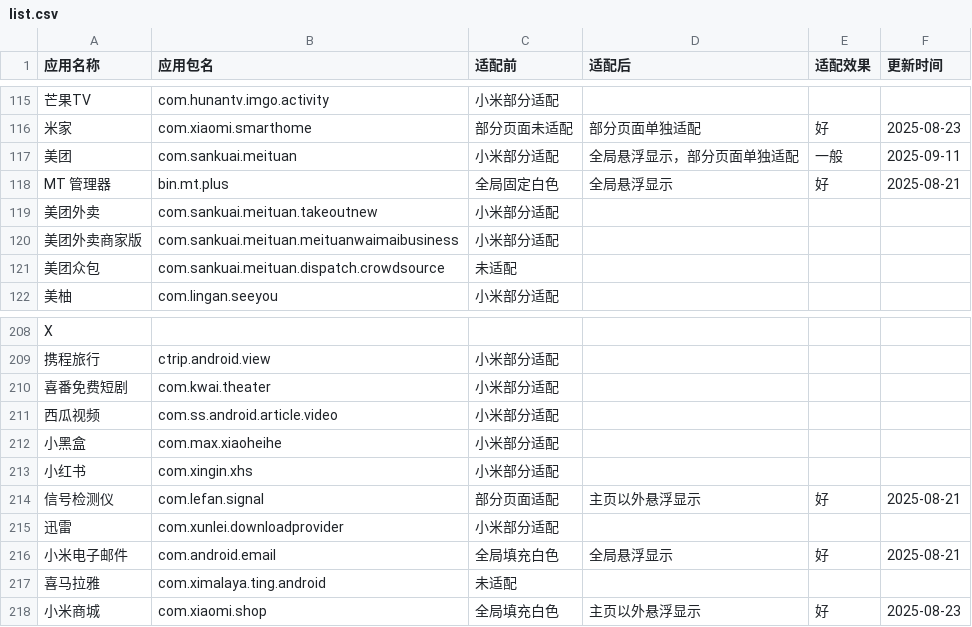
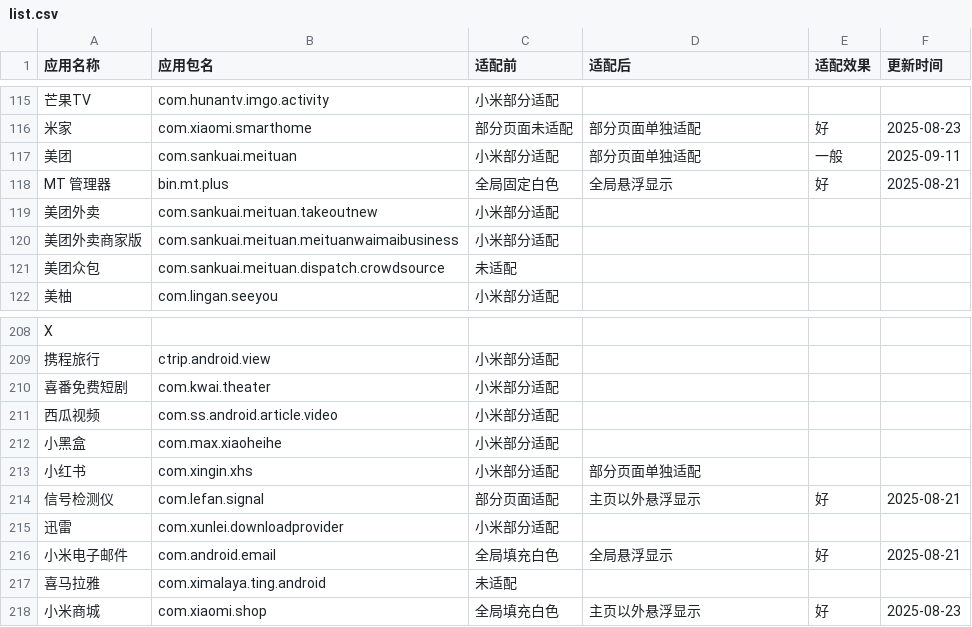
Before and after one commit to Seyud/MiNavBarImmerse, a CSV file: list.csv, drawn as a sheet; only a part is shown, gaps mark what is left out; the diff covers the shown part only; the diff names each change by its address in the sheet, - before the commit and + after, or states it on an @@ line.

```diff
--- a/list.csv
+++ b/list.csv
-D117 (适配后): 全局悬浮显示，部分页面单独适配
+D117 (适配后): 部分页面单独适配
-D213 (适配后): (empty)
+D213 (适配后): 部分页面单独适配
```
Also changed, not shown: 7 edited cells elsewhere in this file, 1 other file.
